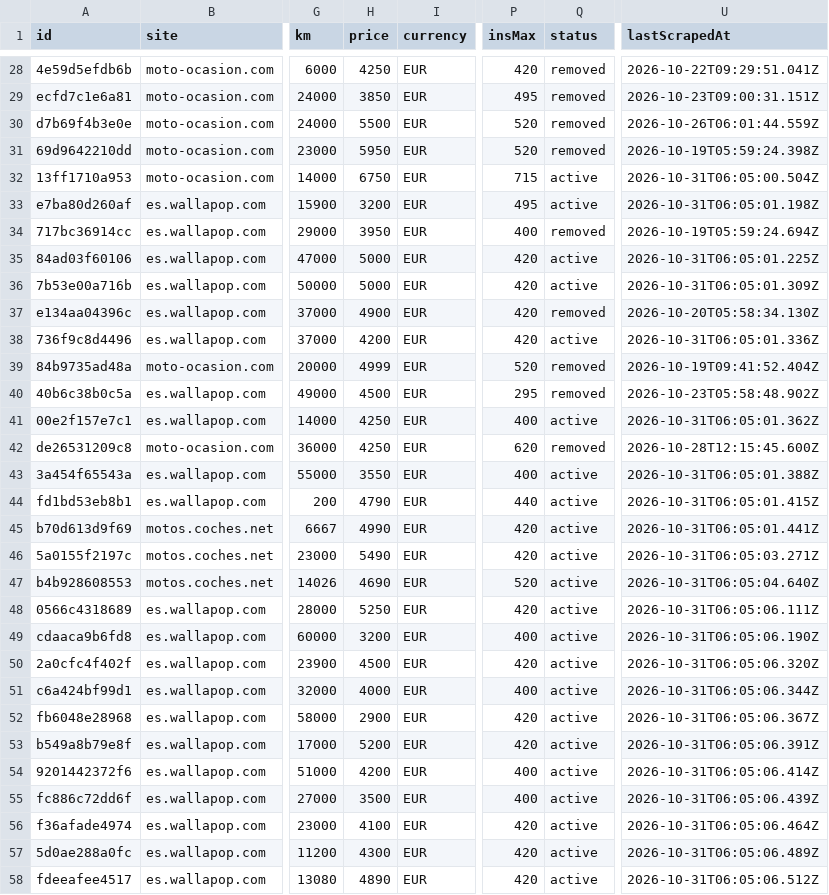
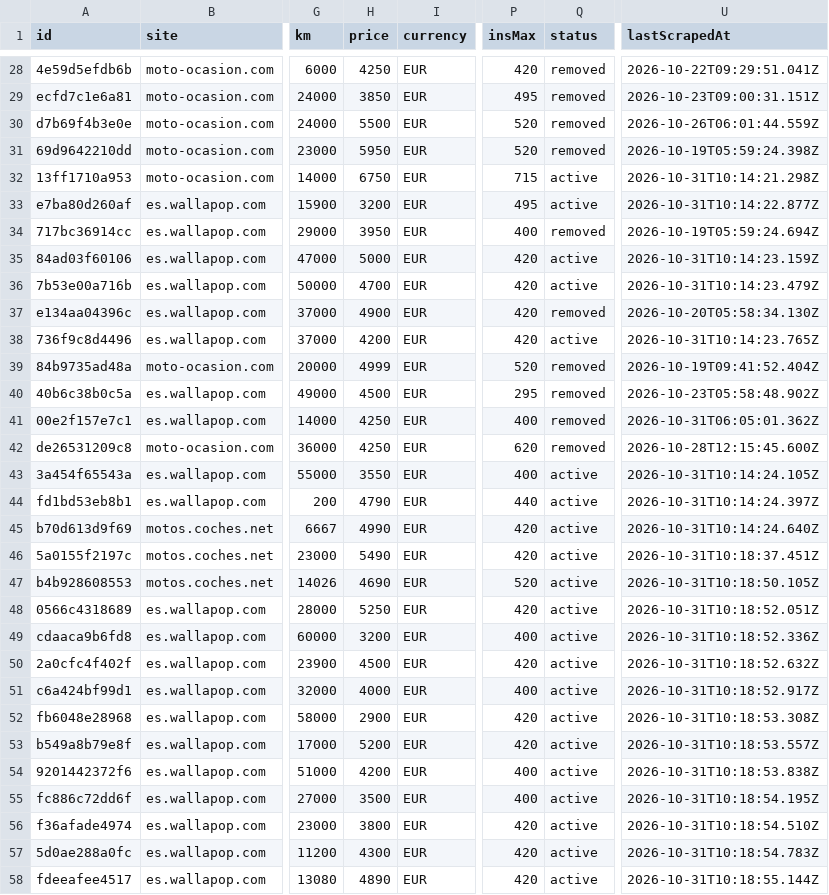
Before and after one commit to jonlautenschlager-partn/nnext-moto, a CSV file: data/export.csv, drawn as a sheet; only a part is shown, gaps mark what is left out; the diff covers the shown part only; the diff names each change by its address in the sheet, - before the commit and + after, or states it on an @@ line.

Commit message:
local full: update data [skip ci]

```diff
--- a/data/export.csv
+++ b/data/export.csv
-U32 (lastScrapedAt): 2026-10-31T06:05:00.504Z
+U32 (lastScrapedAt): 2026-10-31T10:14:21.298Z
-U33 (lastScrapedAt): 2026-10-31T06:05:01.198Z
+U33 (lastScrapedAt): 2026-10-31T10:14:22.877Z
-U35 (lastScrapedAt): 2026-10-31T06:05:01.225Z
+U35 (lastScrapedAt): 2026-10-31T10:14:23.159Z
-H36 (price): 5000
+H36 (price): 4700
-U36 (lastScrapedAt): 2026-10-31T06:05:01.309Z
+U36 (lastScrapedAt): 2026-10-31T10:14:23.479Z
-U38 (lastScrapedAt): 2026-10-31T06:05:01.336Z
+U38 (lastScrapedAt): 2026-10-31T10:14:23.765Z
-Q41 (status): active
+Q41 (status): removed
-U43 (lastScrapedAt): 2026-10-31T06:05:01.388Z
+U43 (lastScrapedAt): 2026-10-31T10:14:24.105Z
-U44 (lastScrapedAt): 2026-10-31T06:05:01.415Z
+U44 (lastScrapedAt): 2026-10-31T10:14:24.397Z
-U45 (lastScrapedAt): 2026-10-31T06:05:01.441Z
+U45 (lastScrapedAt): 2026-10-31T10:14:24.640Z
-U46 (lastScrapedAt): 2026-10-31T06:05:03.271Z
+U46 (lastScrapedAt): 2026-10-31T10:18:37.451Z
-U47 (lastScrapedAt): 2026-10-31T06:05:04.640Z
+U47 (lastScrapedAt): 2026-10-31T10:18:50.105Z
-U48 (lastScrapedAt): 2026-10-31T06:05:06.111Z
+U48 (lastScrapedAt): 2026-10-31T10:18:52.051Z
-U49 (lastScrapedAt): 2026-10-31T06:05:06.190Z
+U49 (lastScrapedAt): 2026-10-31T10:18:52.336Z
-U50 (lastScrapedAt): 2026-10-31T06:05:06.320Z
+U50 (lastScrapedAt): 2026-10-31T10:18:52.632Z
-U51 (lastScrapedAt): 2026-10-31T06:05:06.344Z
+U51 (lastScrapedAt): 2026-10-31T10:18:52.917Z
-U52 (lastScrapedAt): 2026-10-31T06:05:06.367Z
+U52 (lastScrapedAt): 2026-10-31T10:18:53.308Z
-U53 (lastScrapedAt): 2026-10-31T06:05:06.391Z
+U53 (lastScrapedAt): 2026-10-31T10:18:53.557Z
-U54 (lastScrapedAt): 2026-10-31T06:05:06.414Z
+U54 (lastScrapedAt): 2026-10-31T10:18:53.838Z
-U55 (lastScrapedAt): 2026-10-31T06:05:06.439Z
+U55 (lastScrapedAt): 2026-10-31T10:18:54.195Z
-H56 (price): 4100
+H56 (price): 3800
-U56 (lastScrapedAt): 2026-10-31T06:05:06.464Z
+U56 (lastScrapedAt): 2026-10-31T10:18:54.510Z
-U57 (lastScrapedAt): 2026-10-31T06:05:06.489Z
+U57 (lastScrapedAt): 2026-10-31T10:18:54.783Z
-U58 (lastScrapedAt): 2026-10-31T06:05:06.512Z
+U58 (lastScrapedAt): 2026-10-31T10:18:55.144Z
```
Also changed, not shown: 70 edited cells elsewhere in this file, 5 other files.
